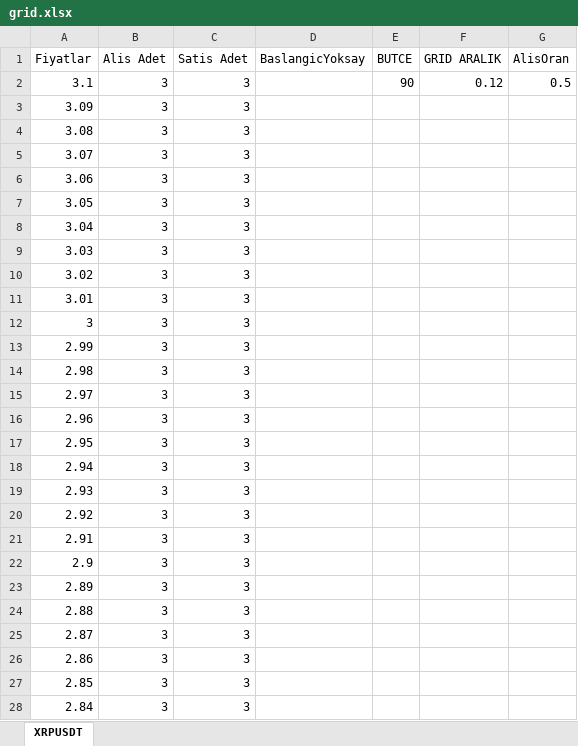
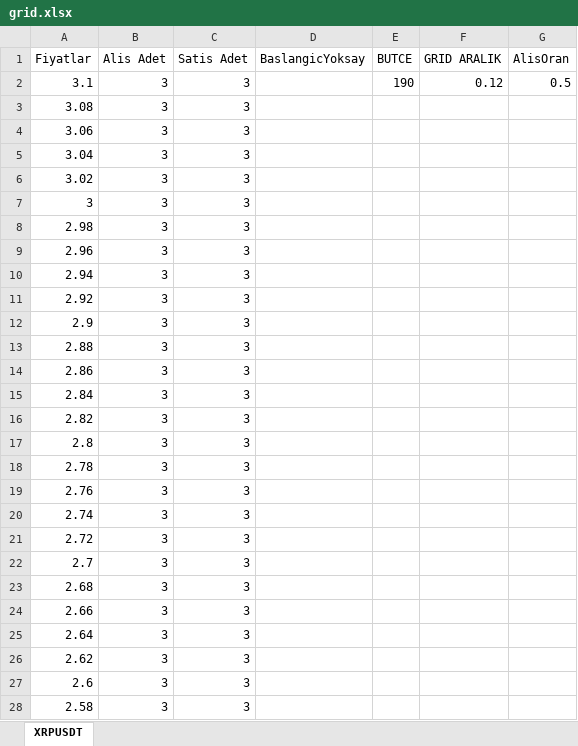
Before and after one commit to flavves/gridBinance, an Excel workbook: files/grid.xlsx, sheet XRPUSDT, drawn as a sheet; only a part is shown; the shorter side is filled out with more unchanged rows; values as stored, in another font and other column widths than the file's, no cell formats; charts and pictures not drawn; the diff covers the shown part only; the diff names each change by its address in the sheet, - before the commit and + after, or states it on an @@ line.

```diff
--- a/files/grid.xlsx (sheet XRPUSDT)
+++ b/files/grid.xlsx (sheet XRPUSDT)
-E2 (BUTCE): 90
+E2 (BUTCE): 190
-row 3: 3.09 | 3 | 3
-row 5: 3.07 | 3 | 3
-row 7: 3.05 | 3 | 3
-row 9: 3.03 | 3 | 3
-row 11: 3.01 | 3 | 3
-row 13: 2.99 | 3 | 3
-row 15: 2.97 | 3 | 3
-row 17: 2.95 | 3 | 3
-row 19: 2.93 | 3 | 3
-row 21: 2.91 | 3 | 3
-row 23: 2.89 | 3 | 3
-row 25: 2.87 | 3 | 3
-row 27: 2.85 | 3 | 3
```
Also changed, not shown: 52 removed rows and 12 edited cells elsewhere in this sheet, cell formats, 9 other files.
